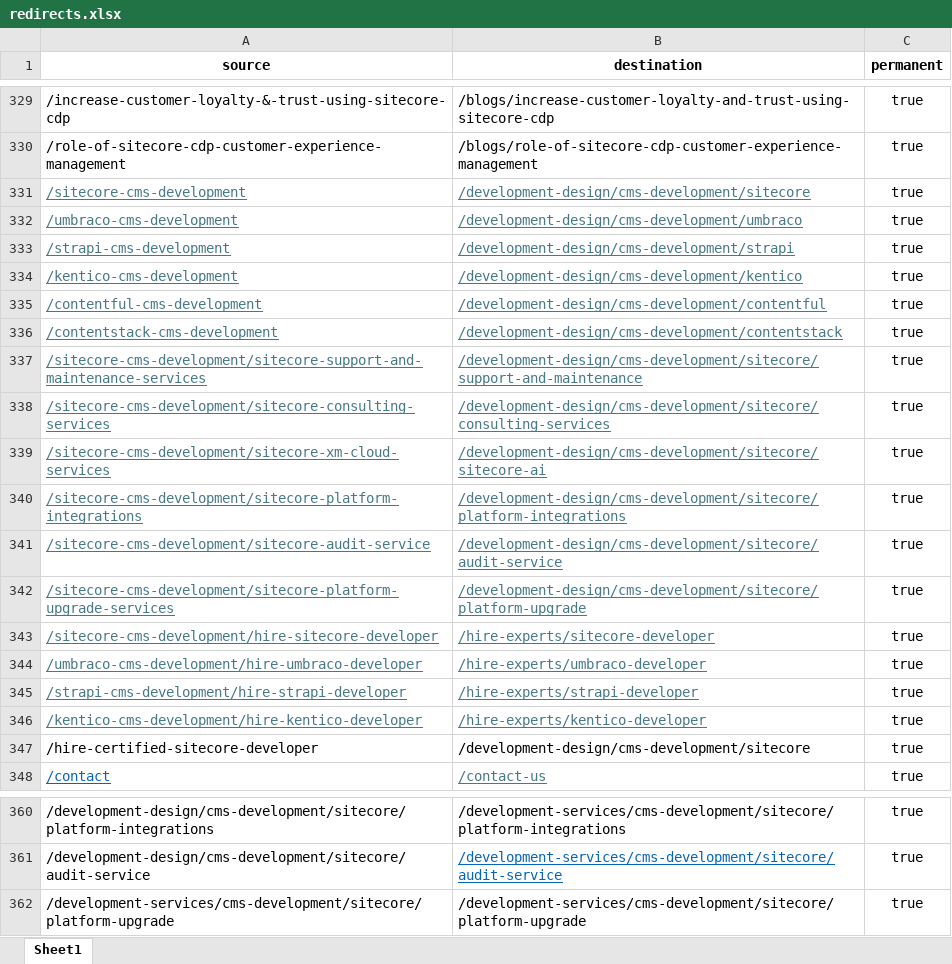
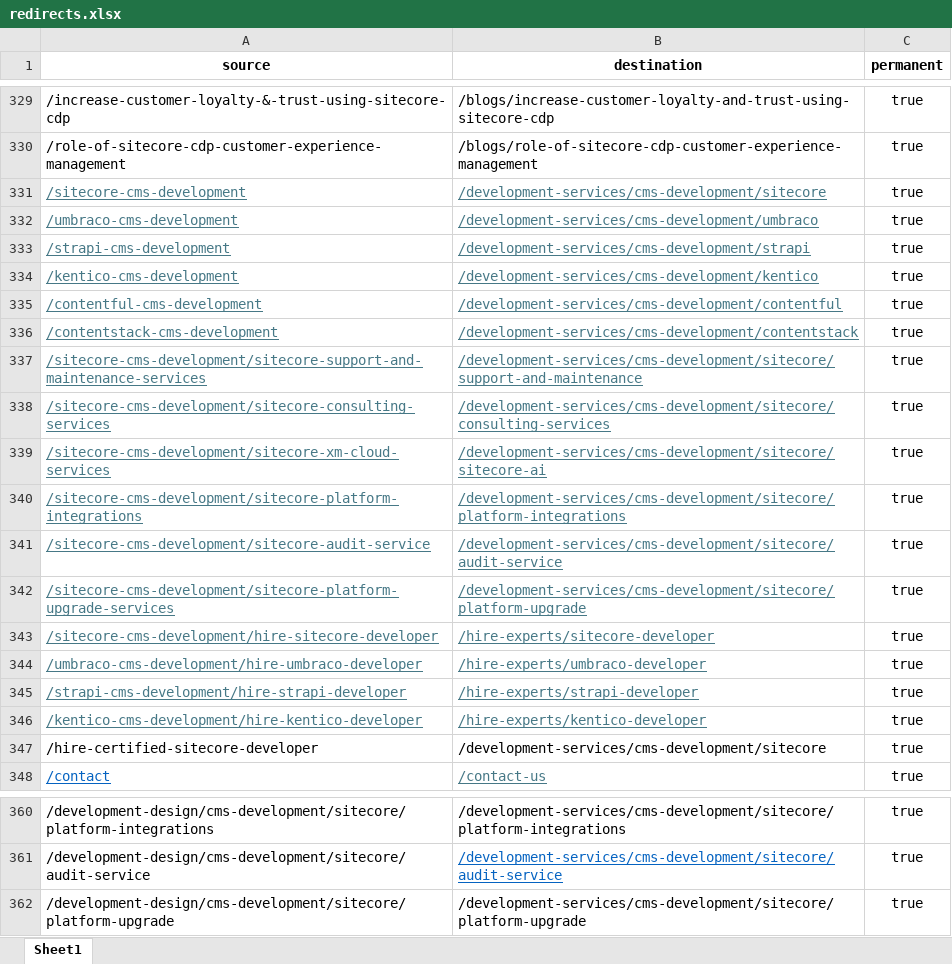
Before and after one commit to Addact-Devops/Addact-Revamp, an Excel workbook: addact/public/redirects.xlsx, sheet Sheet1, drawn as a sheet; only a part is shown, gaps mark what is left out; values as stored, in another font and other column widths than the file's, no borders; the diff names each change by its address in the sheet, - before the commit and + after, or states it on an @@ line.

Commit message:
fix: redirect rule for the sitecore/platform-upgrade route

```diff
--- a/addact/public/redirects.xlsx (sheet Sheet1)
+++ b/addact/public/redirects.xlsx (sheet Sheet1)
-B331 (destination): /development-design/cms-development/sitecore
+B331 (destination): /development-services/cms-development/sitecore
-B332 (destination): /development-design/cms-development/umbraco
+B332 (destination): /development-services/cms-development/umbraco
-B333 (destination): /development-design/cms-development/strapi
+B333 (destination): /development-services/cms-development/strapi
-B334 (destination): /development-design/cms-development/kentico
+B334 (destination): /development-services/cms-development/kentico
-B335 (destination): /development-design/cms-development/contentful
+B335 (destination): /development-services/cms-development/contentful
-B336 (destination): /development-design/cms-development/contentstack
+B336 (destination): /development-services/cms-development/contentstack
-B337 (destination): /development-design/cms-development/sitecore/support-and-maintenance
+B337 (destination): /development-services/cms-development/sitecore/support-and-maintenance
-B338 (destination): /development-design/cms-development/sitecore/consulting-services
+B338 (destination): /development-services/cms-development/sitecore/consulting-services
-B339 (destination): /development-design/cms-development/sitecore/sitecore-ai
+B339 (destination): /development-services/cms-development/sitecore/sitecore-ai
-B340 (destination): /development-design/cms-development/sitecore/platform-integrations
+B340 (destination): /development-services/cms-development/sitecore/platform-integrations
-B341 (destination): /development-design/cms-development/sitecore/audit-service
+B341 (destination): /development-services/cms-development/sitecore/audit-service
-B342 (destination): /development-design/cms-development/sitecore/platform-upgrade
+B342 (destination): /development-services/cms-development/sitecore/platform-upgrade
-B347 (destination): /development-design/cms-development/sitecore
+B347 (destination): /development-services/cms-development/sitecore
-A362 (source): /development-services/cms-development/sitecore/platform-upgrade
+A362 (source): /development-design/cms-development/sitecore/platform-upgrade
```
Also changed, not shown: 1 other file.
